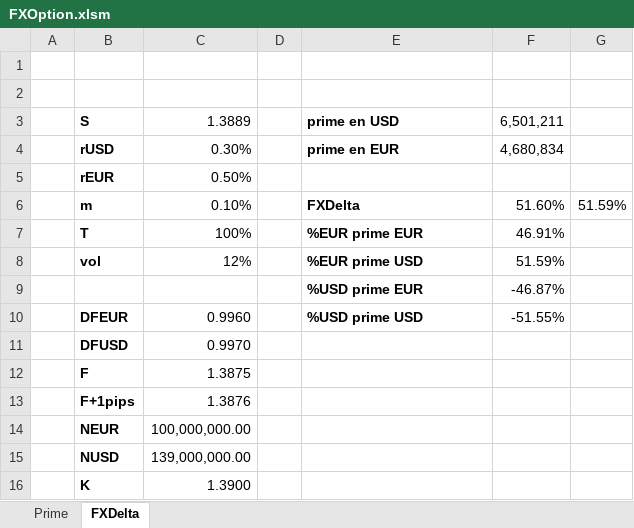
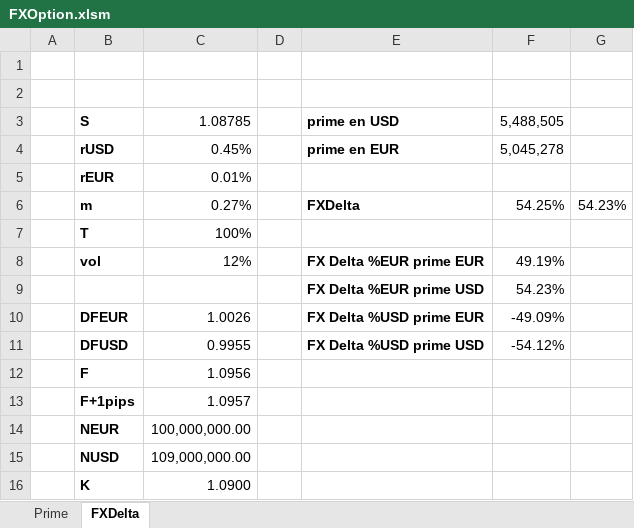
Before and after one commit to rguillemot/Formation_Finance, an Excel workbook: Forex_Credit_Equity/excel/FXOption.xlsm, sheet FXDelta, drawn as a sheet; values as stored, in another font and other column widths than the file's, no borders; removed rows and columns are numbered as before the commit, all else as after; the diff names each change by its address in the sheet, - before the commit and + after, or states it on an @@ line.

```diff
--- a/Forex_Credit_Equity/excel/FXOption.xlsm (sheet FXDelta)
+++ b/Forex_Credit_Equity/excel/FXOption.xlsm (sheet FXDelta)
-C3: 1.3889
+C3: 1.08785
-F3: 6,501,211
+F3: 5,488,505
-C4: 0.30%
+C4: 0.45%
-F4: 4,680,834
+F4: 5,045,278
-C5: 0.50%
+C5: 0.01%
-C6: 0.10%
+C6: 0.27%
-F6: 51.60%
+F6: 54.25%
-G6: 51.59%
+G6: 54.23%
-E7: %EUR prime EUR
+E7: (empty)
-F7: 46.91%
+F7: (empty)
-E8: %EUR prime USD
+E8: FX Delta %EUR prime EUR
-F8: 51.59%
+F8: 49.19%
-row 9:  |  |  |  | %USD prime EUR | -46.87%
+row 9:  |  |  |  | FX Delta %EUR prime USD | 54.23%
-C10: 0.9960
+C10: 1.0026
-E10: %USD prime USD
+E10: FX Delta %USD prime EUR
-F10: -51.55%
+F10: -49.09%
-C11: 0.9970
+C11: 0.9955
-E11: (empty)
+E11: FX Delta %USD prime USD
-F11: (empty)
+F11: -54.12%
-C12: 1.3875
+C12: 1.0956
-C13: 1.3876
+C13: 1.0957
-C15: 139,000,000.00
+C15: 109,000,000.00
-C16: 1.3900
+C16: 1.0900
```
Also changed, not shown: sheet Prime, Forex_Credit_Equity/excel/Exercice_PositionDeChange.xlsm, 12 other files.
